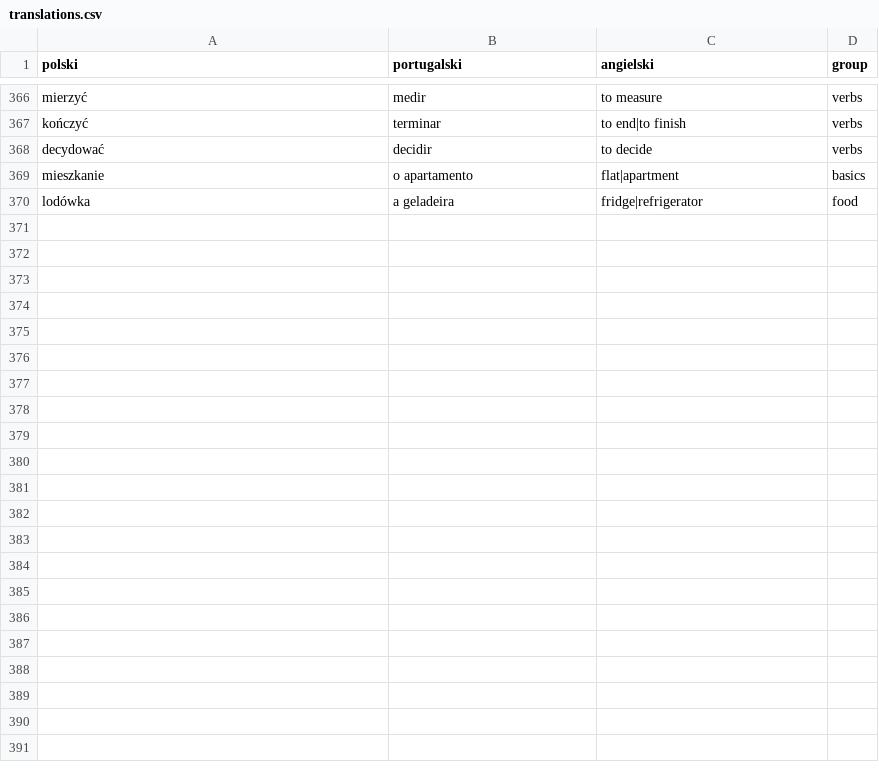
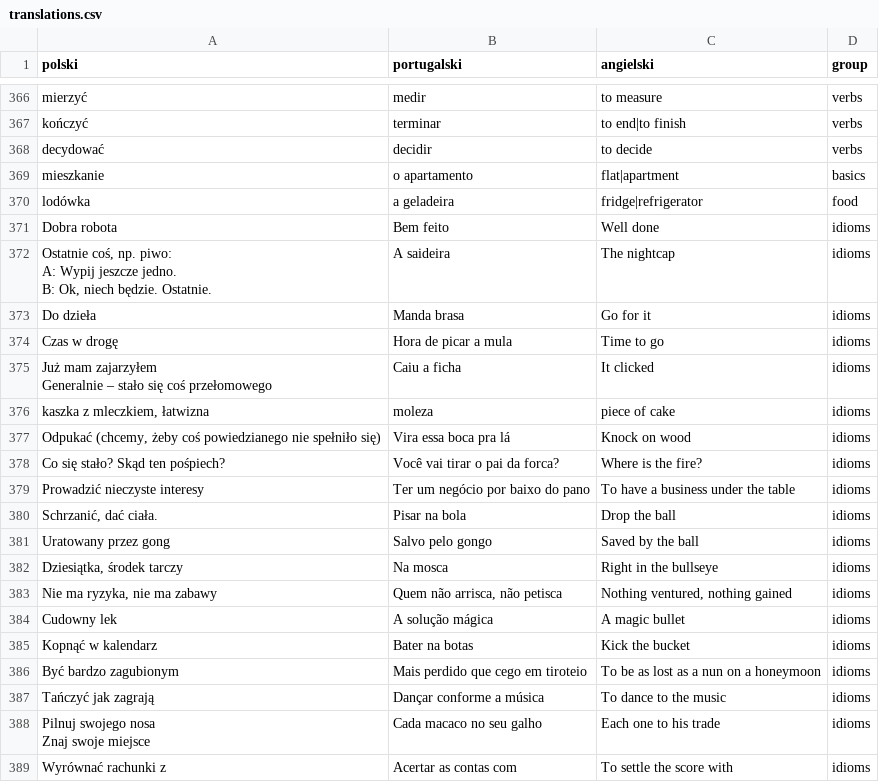
Before and after one commit to BStalewski/bomdia, a CSV file: src/translations.csv, drawn as a sheet; only a part is shown, gaps mark what is left out; the diff covers the shown part only.

Commit message:
Add translations

```diff
--- a/src/translations.csv
+++ b/src/translations.csv
@@ -370 +370,24 @@ mieszkanie;o apartamento;flat|apartment;basics
 lodówka;a geladeira;fridge|refrigerator;food
+Dobra robota;Bem feito;Well done;idioms
+"Ostatnie coś, np. piwo:
+A: Wypij jeszcze jedno.
+B: Ok, niech będzie. Ostatnie.";A saideira;The nightcap;idioms
+Do dzieła;Manda brasa;Go for it;idioms
+Czas w drogę;Hora de picar a mula;Time to go;idioms
+"Już mam zajarzyłem
+Generalnie – stało się coś przełomowego";Caiu a ficha;It clicked;idioms
+kaszka z mleczkiem, łatwizna;moleza;piece of cake;idioms
+Odpukać (chcemy, żeby coś powiedzianego nie spełniło się);Vira essa boca pra lá;Knock on wood;idioms
+Co się stało? Skąd ten pośpiech?;Você vai tirar o pai da forca?;Where is the fire?;idioms
+Prowadzić nieczyste interesy;Ter um negócio por baixo do pano;To have a business under the table;idioms
+Schrzanić, dać ciała.;Pisar na bola;Drop the ball;idioms
+Uratowany przez gong;Salvo pelo gongo;Saved by the ball;idioms
+Dziesiątka, środek tarczy;Na mosca;Right in the bullseye;idioms
+Nie ma ryzyka, nie ma zabawy;Quem não arrisca, não petisca;Nothing ventured, nothing gained;idioms
+Cudowny lek;A solução mágica;A magic bullet;idioms
+Kopnąć w kalendarz;Bater na botas;Kick the bucket;idioms
+Być bardzo zagubionym;Mais perdido que cego em tiroteio;To be as lost as a nun on a honeymoon;idioms
+Tańczyć jak zagrają;Dançar conforme a música;To dance to the music;idioms
+"Pilnuj swojego nosa
+Znaj swoje miejsce";Cada macaco no seu galho;Each one to his trade;idioms
+Wyrównać rachunki z;Acertar as contas com;To settle the score with;idioms
```
Also changed, not shown: 20 added rows elsewhere in this file.
